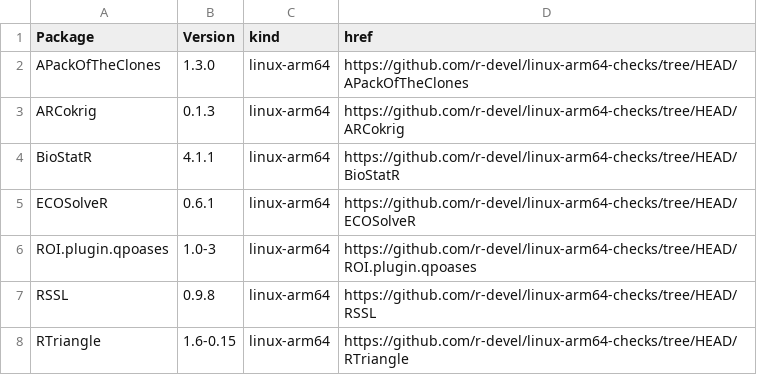
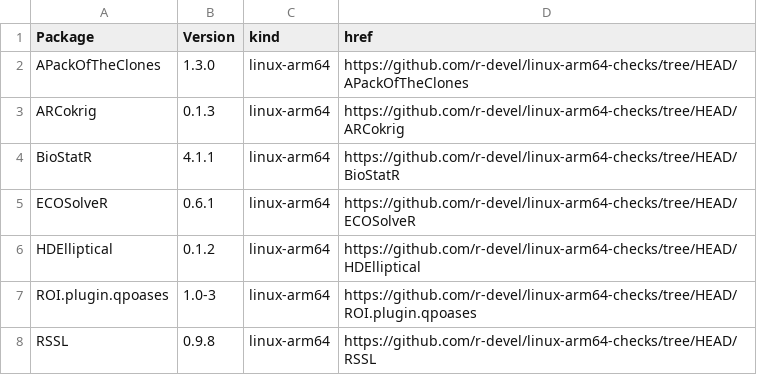
Before and after one commit to r-devel/linux-arm64-checks, a CSV file: index.csv, drawn as a sheet; only a part is shown; the shorter side is filled out with more unchanged rows.

```diff
--- a/index.csv
+++ b/index.csv
@@ -5,2 +5,3 @@ BioStatR,4.1.1,linux-arm64,https://github.com/r-devel/linux-arm64-checks/tree/HE
 ECOSolveR,0.6.1,linux-arm64,https://github.com/r-devel/linux-arm64-checks/tree/HEAD/ECOSolveR
+HDElliptical,0.1.2,linux-arm64,https://github.com/r-devel/linux-arm64-checks/tree/HEAD/HDElliptical
 ROI.plugin.qpoases,1.0-3,linux-arm64,https://github.com/r-devel/linux-arm64-checks/tree/HEAD/ROI.plugin.qpoases
```
Also changed, not shown: 4 other files.
